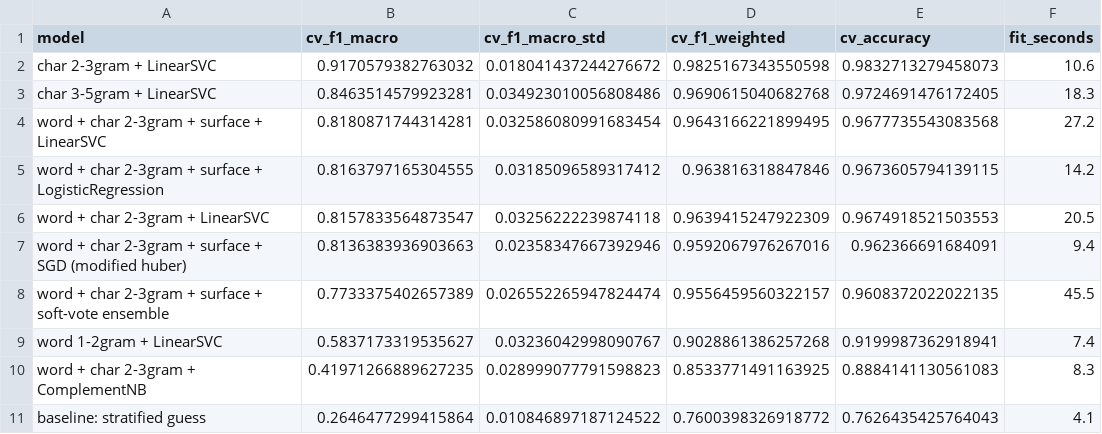
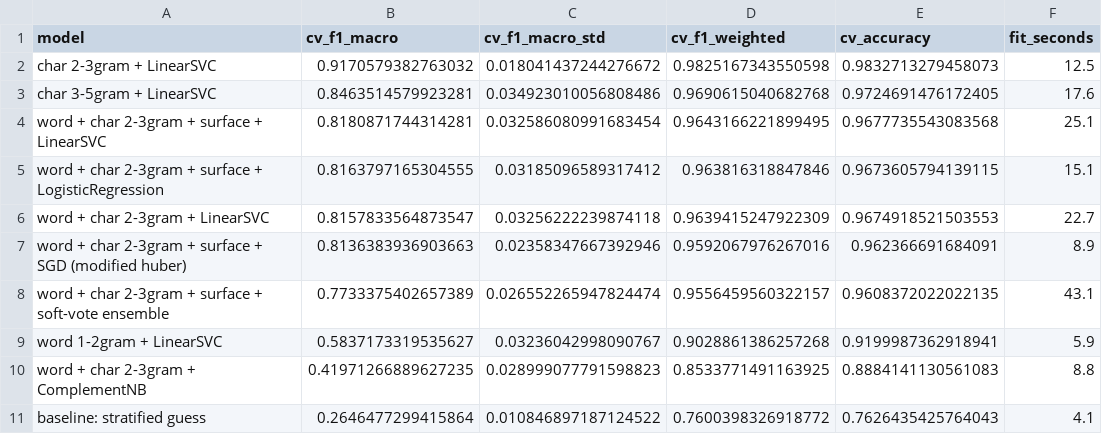
Before and after one commit to panshularora/eda, a CSV file: round2/reports/model_comparison_topic.csv, drawn as a sheet.

```diff
--- a/round2/reports/model_comparison_topic.csv
+++ b/round2/reports/model_comparison_topic.csv
@@ -1,11 +1,11 @@
 model,cv_f1_macro,cv_f1_macro_std,cv_f1_weighted,cv_accuracy,fit_seconds
-char 2-3gram + LinearSVC,0.9170579382763032,0.018041437244276672,0.9825167343550598,0.9832713279458073,10.6
-char 3-5gram + LinearSVC,0.8463514579923281,0.034923010056808486,0.9690615040682768,0.9724691476172405,18.3
-word + char 2-3gram + surface + LinearSVC,0.8180871744314281,0.032586080991683454,0.9643166221899495,0.9677735543083568,27.2
-word + char 2-3gram + surface + LogisticRegression,0.8163797165304555,0.03185096589317412,0.963816318847846,0.9673605794139115,14.2
-word + char 2-3gram + LinearSVC,0.8157833564873547,0.03256222239874118,0.9639415247922309,0.9674918521503553,20.5
-word + char 2-3gram + surface + SGD (modified huber),0.8136383936903663,0.02358347667392946,0.9592067976267016,0.962366691684091,9.4
-word + char 2-3gram + surface + soft-vote ensemble,0.7733375402657389,0.026552265947824474,0.9556459560322157,0.9608372022022135,45.5
-word 1-2gram + LinearSVC,0.5837173319535627,0.03236042998090767,0.9028861386257268,0.9199987362918941,7.4
-word + char 2-3gram + ComplementNB,0.41971266889627235,0.028999077791598823,0.8533771491163925,0.8884141130561083,8.3
+char 2-3gram + LinearSVC,0.9170579382763032,0.018041437244276672,0.9825167343550598,0.9832713279458073,12.5
+char 3-5gram + LinearSVC,0.8463514579923281,0.034923010056808486,0.9690615040682768,0.9724691476172405,17.6
+word + char 2-3gram + surface + LinearSVC,0.8180871744314281,0.032586080991683454,0.9643166221899495,0.9677735543083568,25.1
+word + char 2-3gram + surface + LogisticRegression,0.8163797165304555,0.03185096589317412,0.963816318847846,0.9673605794139115,15.1
+word + char 2-3gram + LinearSVC,0.8157833564873547,0.03256222239874118,0.9639415247922309,0.9674918521503553,22.7
+word + char 2-3gram + surface + SGD (modified huber),0.8136383936903663,0.02358347667392946,0.9592067976267016,0.962366691684091,8.9
+word + char 2-3gram + surface + soft-vote ensemble,0.7733375402657389,0.026552265947824474,0.9556459560322157,0.9608372022022135,43.1
+word 1-2gram + LinearSVC,0.5837173319535627,0.03236042998090767,0.9028861386257268,0.9199987362918941,5.9
+word + char 2-3gram + ComplementNB,0.41971266889627235,0.028999077791598823,0.8533771491163925,0.8884141130561083,8.8
 baseline: stratified guess,0.2646477299415864,0.010846897187124522,0.7600398326918772,0.7626435425764043,4.1
```
Also changed, not shown: 21 other files.
